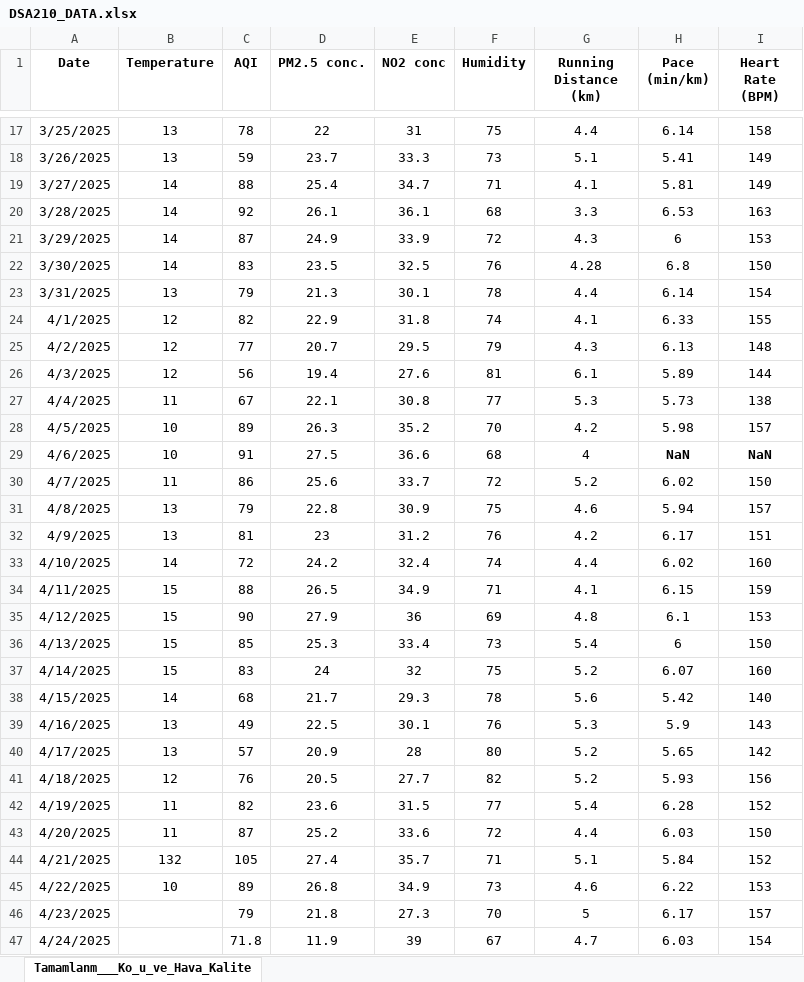
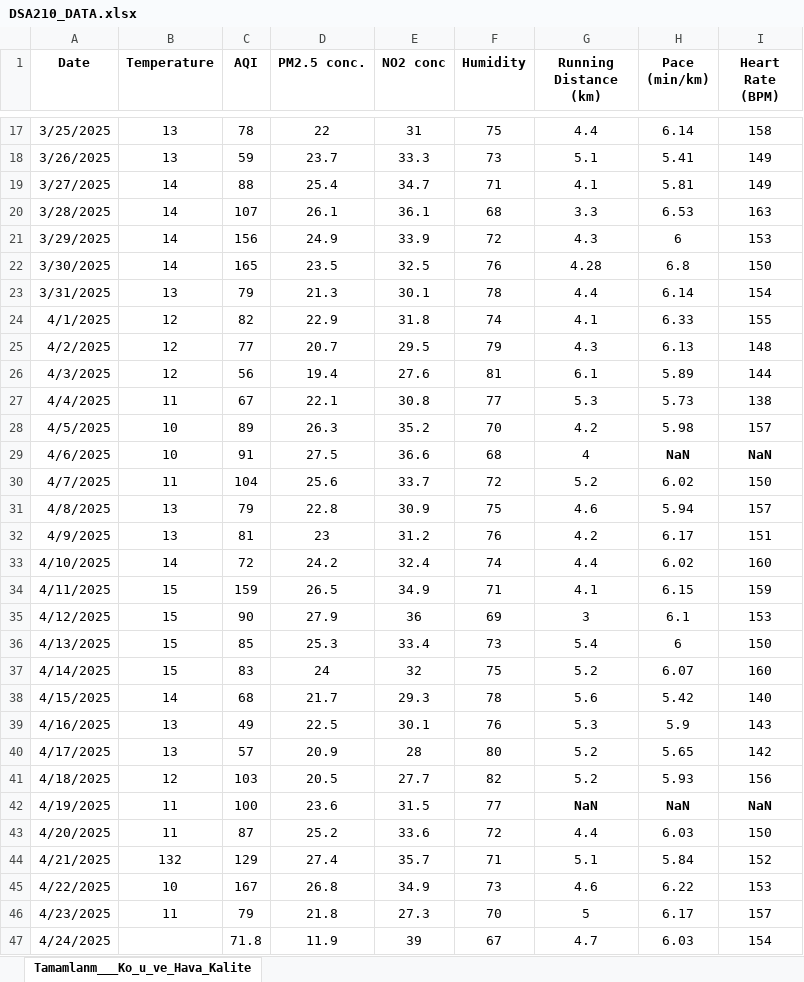
Before and after one commit to yagmurtomruk/DSA210TermProject, an Excel workbook: DSA210_DATA.xlsx, sheet Tamamlanm___Ko_u_ve_Hava_Kalite, drawn as a sheet; only a part is shown, gaps mark what is left out; values as stored, in another font and other column widths than the file's, no borders; the diff names each change by its address in the sheet, - before the commit and + after, or states it on an @@ line.

Commit message:
Performance & Air Quality Data

```diff
--- a/DSA210_DATA.xlsx (sheet Tamamlanm___Ko_u_ve_Hava_Kalite)
+++ b/DSA210_DATA.xlsx (sheet Tamamlanm___Ko_u_ve_Hava_Kalite)
-C20 (AQI): 92
+C20 (AQI): 107
-C21 (AQI): 87
+C21 (AQI): 156
-C22 (AQI): 83
+C22 (AQI): 165
-C30 (AQI): 86
+C30 (AQI): 104
-C34 (AQI): 88
+C34 (AQI): 159
-G35 (Running Distance (km)): 4.8
+G35 (Running Distance (km)): 3
-C41 (AQI): 76
+C41 (AQI): 103
-C42 (AQI): 82
+C42 (AQI): 100
-G42 (Running Distance (km)): 5.4
+G42 (Running Distance (km)): NaN
-G42:I42 bold: off
+G42:I42 bold: on
-H42 (Pace (min/km)): 6.28
+H42 (Pace (min/km)): NaN
-I42 (Heart Rate (BPM)): 152
+I42 (Heart Rate (BPM)): NaN
-C44 (AQI): 105
+C44 (AQI): 129
-C45 (AQI): 89
+C45 (AQI): 167
-B46 (Temperature): (empty)
+B46 (Temperature): 11
```
